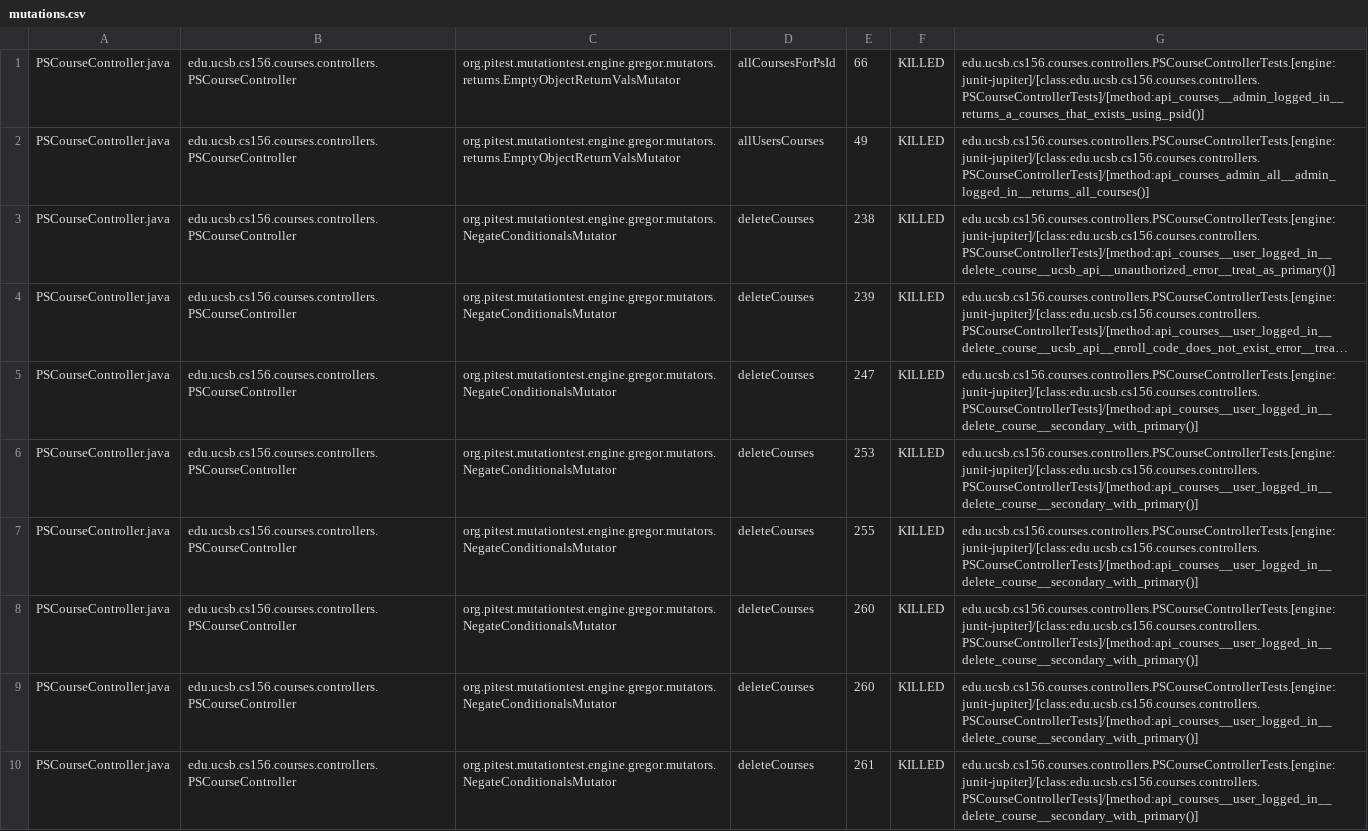
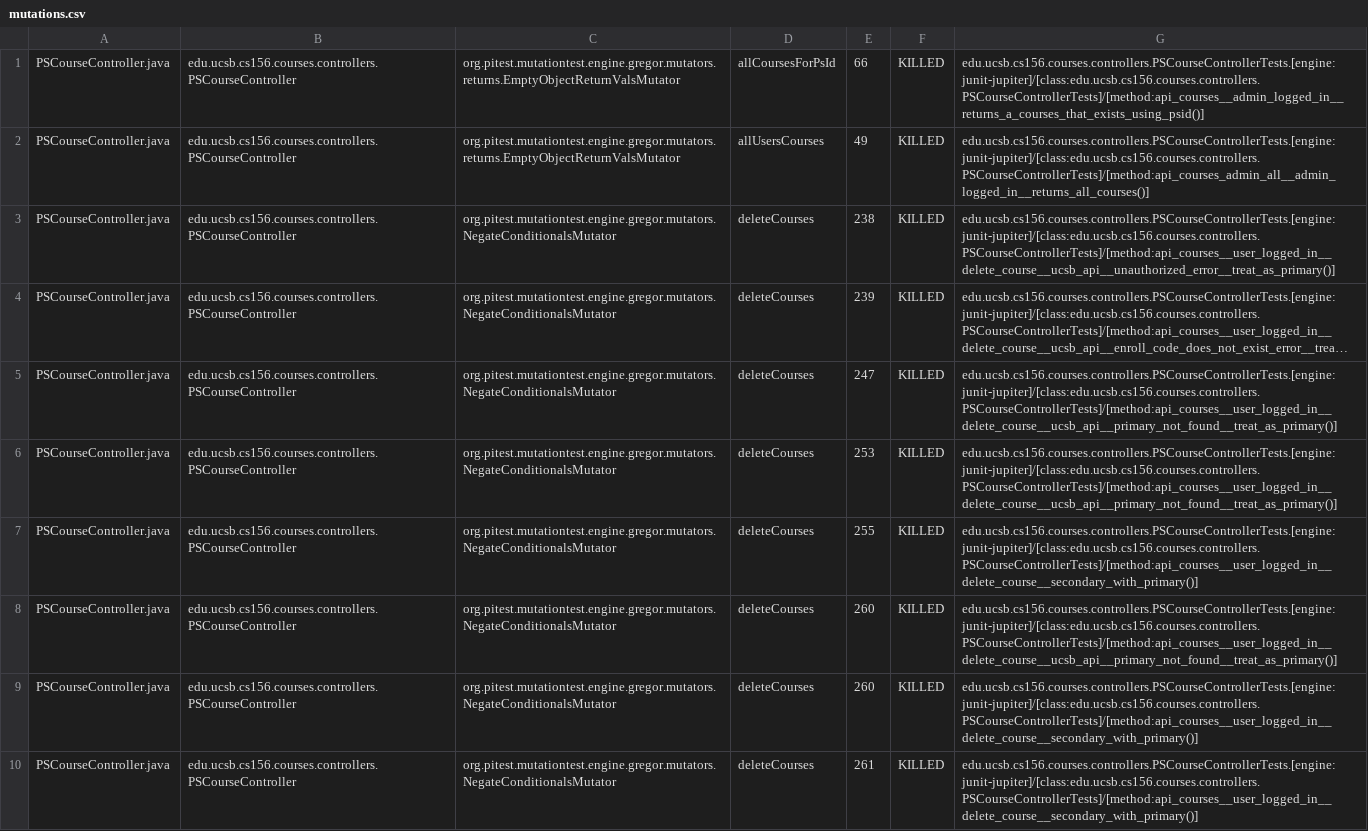
Before and after one commit to ucsb-cs156-s26/proj-courses-s26-02, a CSV file: prs/22/pitest/mutations.csv, drawn as a sheet; only a part is shown; long unchanged cells end in …; the diff covers the shown part only; the diff names each change by its address in the sheet, - before the commit and + after, or states it on an @@ line.

Commit message:
Deploying to gh-pages from @ ucsb-cs156-s26/proj-courses-s26-02@66e094c9bb69c5e2116a5280f039248e5251e4b6 🚀

```diff
--- a/prs/22/pitest/mutations.csv
+++ b/prs/22/pitest/mutations.csv
-G5:G6: edu.ucsb.cs156.courses.controllers.PSCourseControllerTests.[engine:junit-jupiter]/[class:edu.ucsb.cs156.courses.controllers.PSCourseControllerTests]/[method:api_courses__user_logged_in__delete_course__secondary_with_primary()]
+G5:G6: edu.ucsb.cs156.courses.controllers.PSCourseControllerTests.[engine:junit-jupiter]/[class:edu.ucsb.cs156.courses.controllers.PSCourseControllerTests]/[method:api_courses__user_logged_in__delete_course__ucsb_api__primary_not_found__treat_as_primary()]
-G8: edu.ucsb.cs156.courses.controllers.PSCourseControllerTests.[engine:junit-jupiter]/[class:edu.ucsb.cs156.courses.controllers.PSCourseControllerTests]/[method:api_courses__user_logged_in__delete_course__secondary_with_primary()]
+G8: edu.ucsb.cs156.courses.controllers.PSCourseControllerTests.[engine:junit-jupiter]/[class:edu.ucsb.cs156.courses.controllers.PSCourseControllerTests]/[method:api_courses__user_logged_in__delete_course__ucsb_api__primary_not_found__treat_as_primary()]
```
Also changed, not shown: 1 added row, 1 removed row and 69 edited cells elsewhere in this file, 43 other files.
